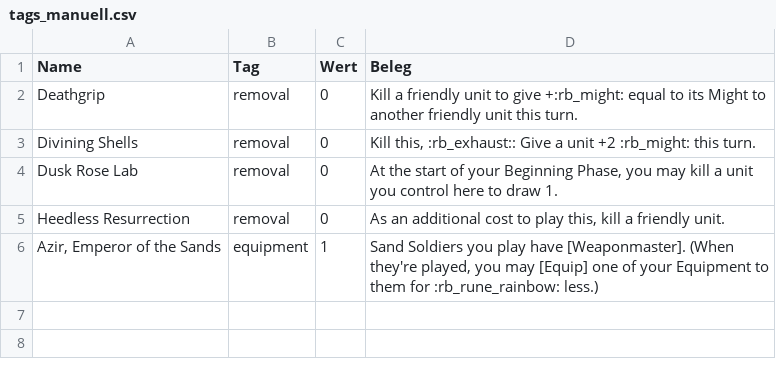
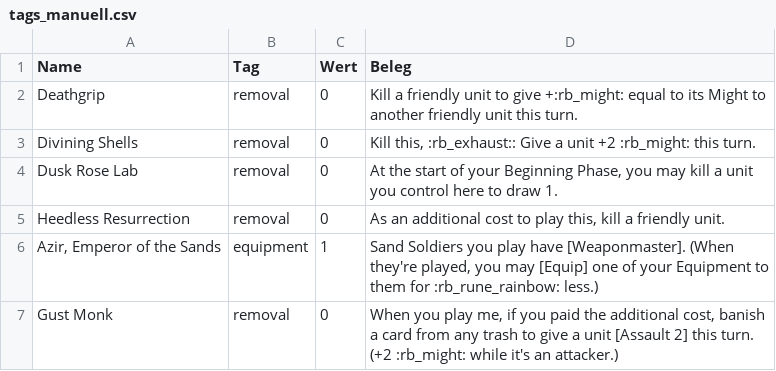
Before and after one commit to Furkanos/Riftbound-AI-Assistent, a CSV file: daten/tags_manuell.csv, drawn as a sheet; the diff names each change by its address in the sheet, - before the commit and + after, or states it on an @@ line.

```diff
--- a/daten/tags_manuell.csv
+++ b/daten/tags_manuell.csv
+row 7: Gust Monk | removal | 0 | When you play me, if you paid the additional cost, banish a card from any trash to give a unit [Assault 2] this turn. (+2 :rb_might: while it's an attacker.)
```
